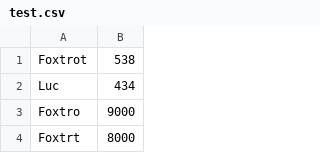
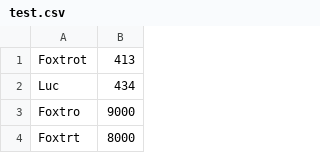
Before and after one commit to FoxtrotFR/LeSudiste, a CSV file: test.csv, drawn as a sheet; only a part is shown.

```diff
--- a/test.csv
+++ b/test.csv
@@ -1,2 +1,2 @@
-Foxtrot,538
+Foxtrot,413
 Luc,434
```
Also changed, not shown: 2 other files.
